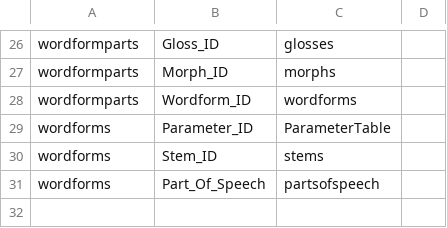
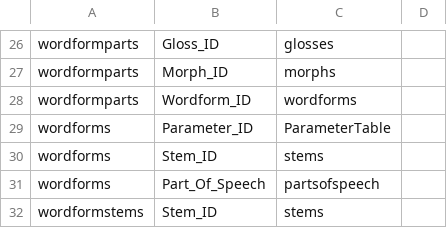
Before and after one commit to fmatter/cldf-ldd, a CSV file: etc/foreignkeys.csv, drawn as a sheet; only a part is shown, gaps mark what is left out.

Commit message:
new foreign key

```diff
--- a/etc/foreignkeys.csv
+++ b/etc/foreignkeys.csv
@@ -31 +31,2 @@ wordforms,Stem_ID,stems,
 wordforms,Part_Of_Speech,partsofspeech,
+wordformstems,Stem_ID,stems,
```
Also changed, not shown: 3 other files.
